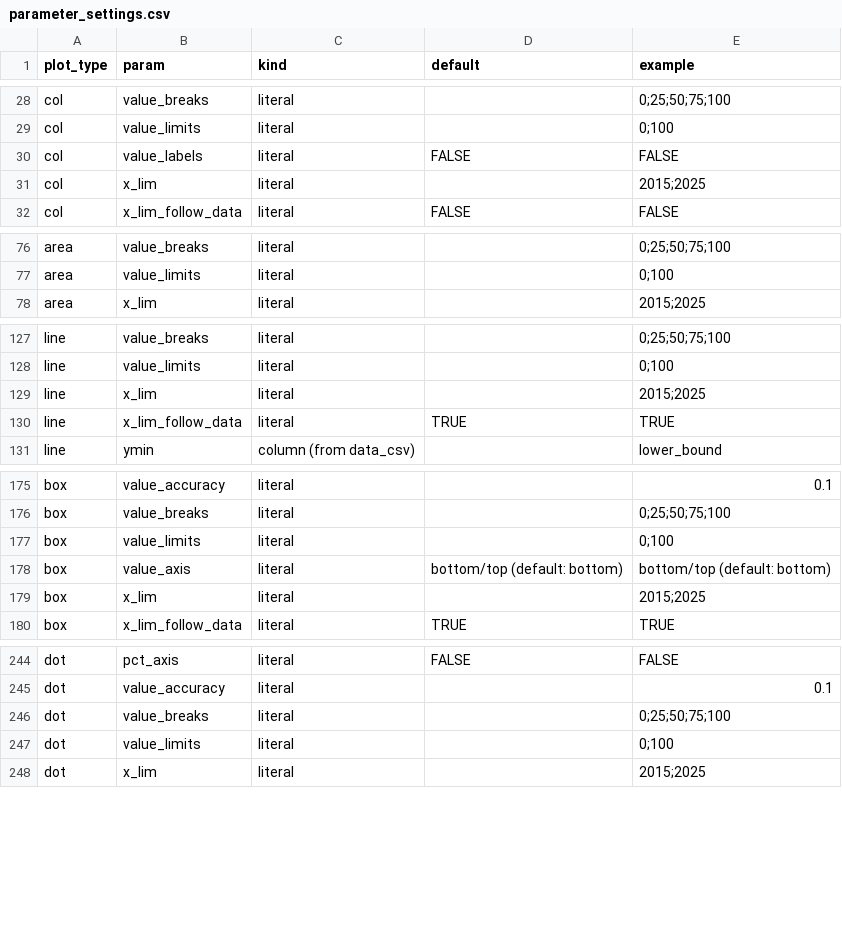
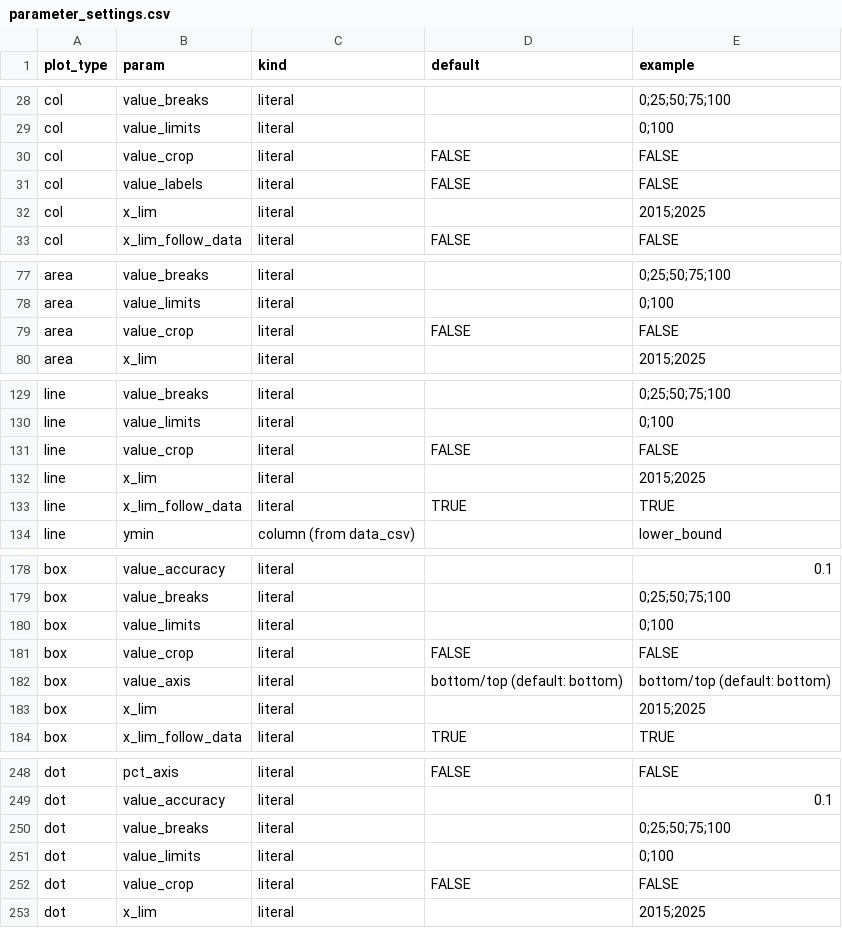
Before and after one commit to joris-klingen/ggcpb, a CSV file: inst/extdata/parameter_settings.csv, drawn as a sheet; only a part is shown, gaps mark what is left out; the diff covers the shown part only; the diff names each change by its address in the sheet, - before the commit and + after, or states it on an @@ line.

```diff
--- a/inst/extdata/parameter_settings.csv
+++ b/inst/extdata/parameter_settings.csv
+row 30: col | value_crop | literal | FALSE | FALSE
+row 79: area | value_crop | literal | FALSE | FALSE
+row 131: line | value_crop | literal | FALSE | FALSE
+row 181: box | value_crop | literal | FALSE | FALSE
+row 252: dot | value_crop | literal | FALSE | FALSE
```
Also changed, not shown: 2 added rows elsewhere in this file, 12 other files.
